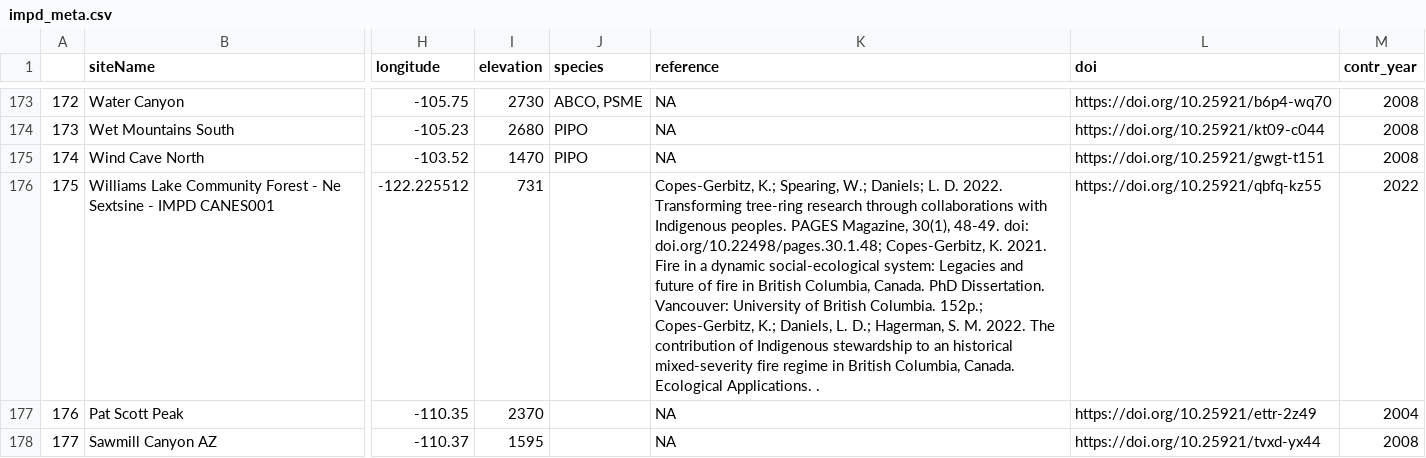
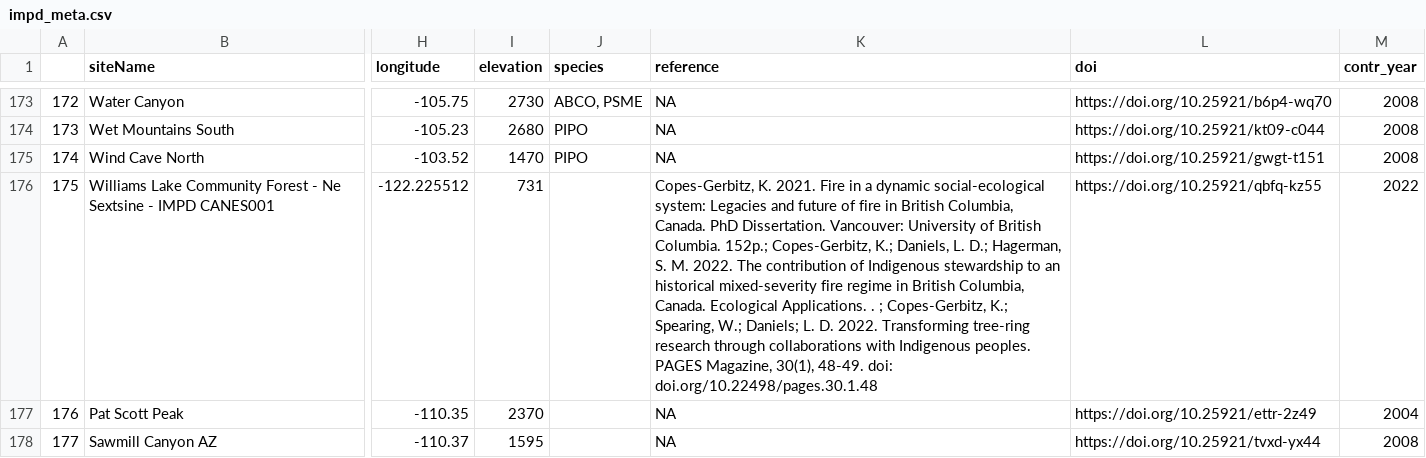
Before and after one commit to chguiterman/scrape-IMPD, a CSV file: data/impd_meta.csv, drawn as a sheet; only a part is shown, gaps mark what is left out; the diff covers the shown part only; the diff names each change by its address in the sheet, - before the commit and + after, or states it on an @@ line.

```diff
--- a/data/impd_meta.csv
+++ b/data/impd_meta.csv
-K176 (reference): Copes-Gerbitz, K.; Spearing, W.; Daniels; L. D. 2022. Transforming tree-ring research through collaborations with Indigenous peoples. PAGES Magazine, 30(1), 48-49. doi: doi.org/10.22498/pages.30.1.48; Copes-Gerbitz, K. 2021. Fire in a dynamic social-ecological system: Legacies and future of fire in British Columbia, Canada. PhD Dissertation. Vancouver: University of British Columbia. 152p.; Copes-Gerbitz, K.; Daniels, L. D.; Hagerman, S. M. 2022. The contribution of Indigenous stewardship to an historical mixed-severity fire regime in British Columbia, Canada. Ecological Applications. .
+K176 (reference): Copes-Gerbitz, K. 2021. Fire in a dynamic social-ecological system: Legacies and future of fire in British Columbia, Canada. PhD Dissertation. Vancouver: University of British Columbia. 152p.; Copes-Gerbitz, K.; Daniels, L. D.; Hagerman, S. M. 2022. The contribution of Indigenous stewardship to an historical mixed-severity fire regime in British Columbia, Canada. Ecological Applications. . ; Copes-Gerbitz, K.; Spearing, W.; Daniels; L. D. 2022. Transforming tree-ring research through collaborations with Indigenous peoples. PAGES Magazine, 30(1), 48-49. doi: doi.org/10.22498/pages.30.1.48
```
Also changed, not shown: 20 edited cells elsewhere in this file.
